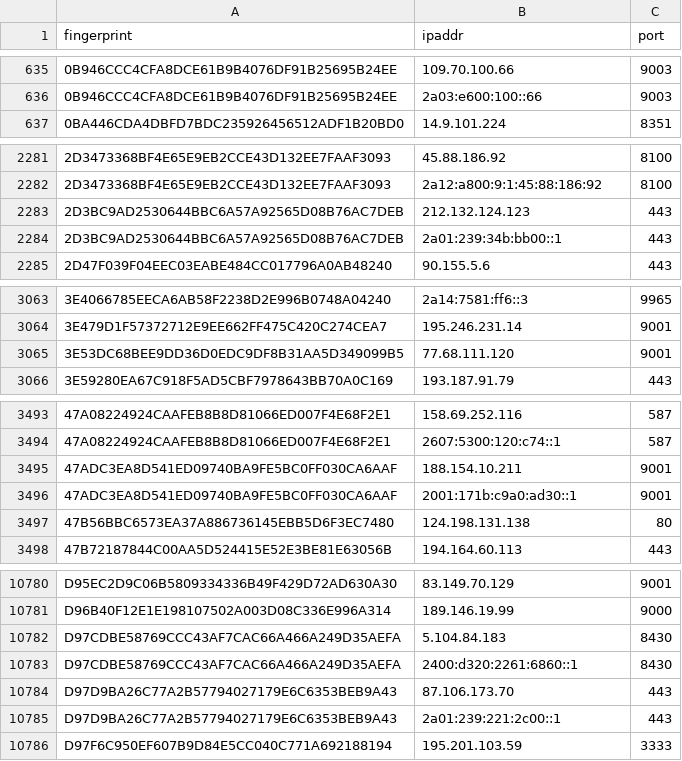
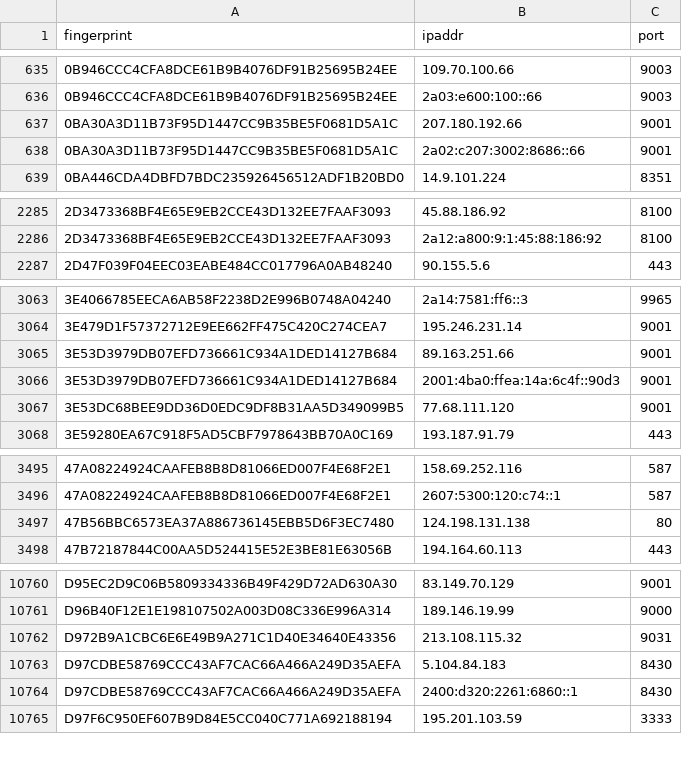
Before and after one commit to 0xPratikPatil/peel-the-net, a CSV file: dataset/all_nodes.csv, drawn as a sheet; only a part is shown, gaps mark what is left out; the diff covers the shown part only.

Commit message:
chore(dataset): update tor nodes [CI]

```diff
--- a/dataset/all_nodes.csv
+++ b/dataset/all_nodes.csv
@@ -636,2 +636,4 @@ fingerprint,ipaddr,port
 0B946CCC4CFA8DCE61B9B4076DF91B25695B24EE,2a03:e600:100::66,9003
+0BA30A3D11B73F95D1447CC9B35BE5F0681D5A1C,207.180.192.66,9001
+0BA30A3D11B73F95D1447CC9B35BE5F0681D5A1C,2a02:c207:3002:8686::66,9001
 0BA446CDA4DBFD7BDC235926456512ADF1B20BD0,14.9.101.224,8351
@@ -2282,4 +2286,2 @@ fingerprint,ipaddr,port
 2D3473368BF4E65E9EB2CCE43D132EE7FAAF3093,2a12:a800:9:1:45:88:186:92,8100
-2D3BC9AD2530644BBC6A57A92565D08B76AC7DEB,212.132.124.123,443
-2D3BC9AD2530644BBC6A57A92565D08B76AC7DEB,2a01:239:34b:bb00::1,443
 2D47F039F04EEC03EABE484CC017796A0AB48240,90.155.5.6,443
@@ -3064,2 +3064,4 @@ fingerprint,ipaddr,port
 3E479D1F57372712E9EE662FF475C420C274CEA7,195.246.231.14,9001
+3E53D3979DB07EFD736661C934A1DED14127B684,89.163.251.66,9001
+3E53D3979DB07EFD736661C934A1DED14127B684,2001:4ba0:ffea:14a:6c4f::90d3,9001
 3E53DC68BEE9DD36D0EDC9DF8B31AA5D349099B5,77.68.111.120,9001
@@ -3494,4 +3496,2 @@ fingerprint,ipaddr,port
 47A08224924CAAFEB8B8D81066ED007F4E68F2E1,2607:5300:120:c74::1,587
-47ADC3EA8D541ED09740BA9FE5BC0FF030CA6AAF,188.154.10.211,9001
-47ADC3EA8D541ED09740BA9FE5BC0FF030CA6AAF,2001:171b:c9a0:ad30::1,9001
 47B56BBC6573EA37A886736145EBB5D6F3EC7480,124.198.131.138,80
@@ -10781,6 +10761,5 @@ D95EC2D9C06B5809334336B49F429D72AD630A30,83.149.70.129,9001
 D96B40F12E1E198107502A003D08C336E996A314,189.146.19.99,9000
+D972B9A1CBC6E6E49B9A271C1D40E34640E43356,213.108.115.32,9031
 D97CDBE58769CCC43AF7CAC66A466A249D35AEFA,5.104.84.183,8430
 D97CDBE58769CCC43AF7CAC66A466A249D35AEFA,2400:d320:2261:6860::1,8430
-D97D9BA26C77A2B57794027179E6C6353BEB9A43,87.106.173.70,443
-D97D9BA26C77A2B57794027179E6C6353BEB9A43,2a01:239:221:2c00::1,443
 D97F6C950EF607B9D84E5CC040C771A692188194,195.201.103.59,3333
```
Also changed, not shown: 14 added rows, 37 removed rows and 1 edited cell elsewhere in this file, dataset/exit_nodes.csv, dataset/guard_nodes.csv, 3 other files.
